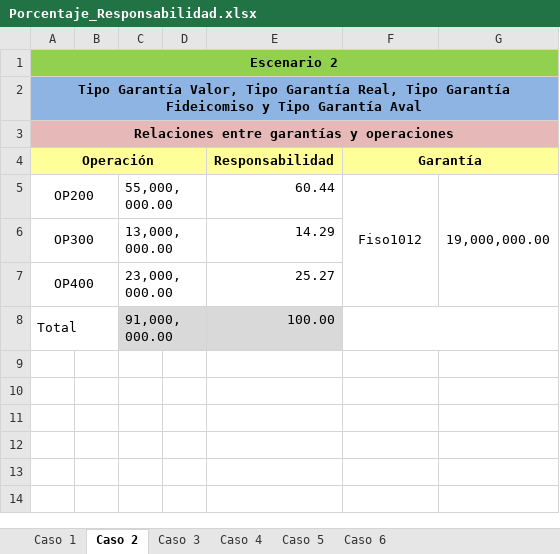
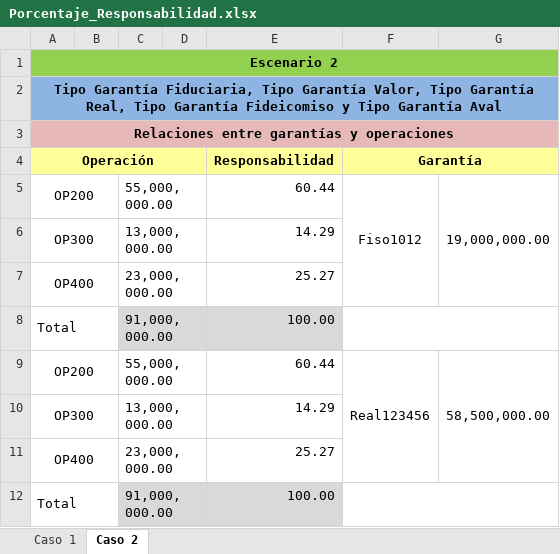
Before and after one commit to amartinellicr/SIGANEM, an Excel workbook: FASE_2_SPRINT_6/DISEÑO/Porcentaje_Responsabilidad.xlsx, sheet Caso 2, drawn as a sheet; values as stored, in another font and other column widths than the file's, no borders; removed rows and columns are numbered as before the commit, all else as after; the diff names each change by its address in the sheet, - before the commit and + after, or states it on an @@ line.

```diff
--- a/FASE_2_SPRINT_6/DISEÑO/Porcentaje_Responsabilidad.xlsx (sheet Caso 2)
+++ b/FASE_2_SPRINT_6/DISEÑO/Porcentaje_Responsabilidad.xlsx (sheet Caso 2)
-sheet tab: Caso 3
-sheet tab: Caso 4
-sheet tab: Caso 5
-sheet tab: Caso 6
-A2 (Operación): Tipo Garantía Valor, Tipo…
+A2 (Operación): Tipo Garantía Fiduciaria, Tipo Garantía Valor, Tipo…
-F5:F7 merged
+F5:F7 merged
-G5:G7 merged
+G5:G7 merged
+row 6: OP300 |  | 13,000,000.00 |  | 14.29
+row 7: OP400 |  | 23,000,000.00 |  | 25.27
+row 8: Total |  | 91,000,000.00 |  | 100.00
+row 9: OP200 |  | 55,000,000.00 |  | 60.44 | Real123456 | 58,500,000.00
```
Also changed, not shown: sheet Caso 1, FASE_2_SPRINT_6/DISEÑO/Porcentaje Aceptación.xlsx, 3 other files.
